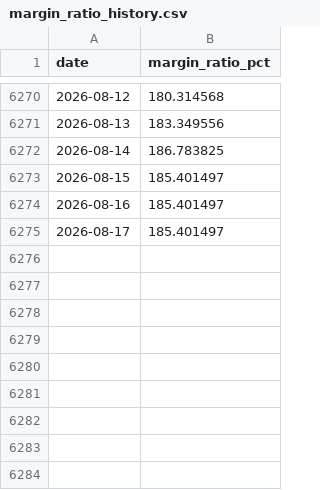
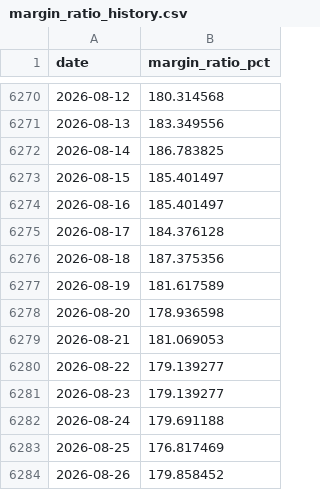
Before and after one commit to SamHuang68/AI_Stock, a CSV file: data/margin_ratio_history.csv, drawn as a sheet; only a part is shown, gaps mark what is left out.

```diff
--- a/data/margin_ratio_history.csv
+++ b/data/margin_ratio_history.csv
@@ -6274,2 +6274,11 @@ date,margin_ratio_pct
 2026-08-16,185.401497
-2026-08-17,185.401497
+2026-08-17,184.376128
+2026-08-18,187.375356
+2026-08-19,181.617589
+2026-08-20,178.936598
+2026-08-21,181.069053
+2026-08-22,179.139277
+2026-08-23,179.139277
+2026-08-24,179.691188
+2026-08-25,176.817469
+2026-08-26,179.858452
```
Also changed, not shown: data/tai50_daily.csv, data/twoii_daily.csv, 19 other files.
